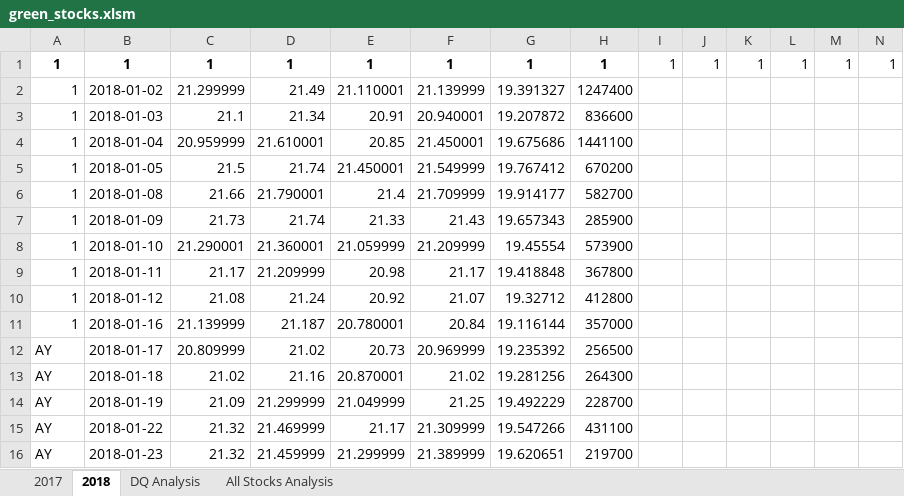
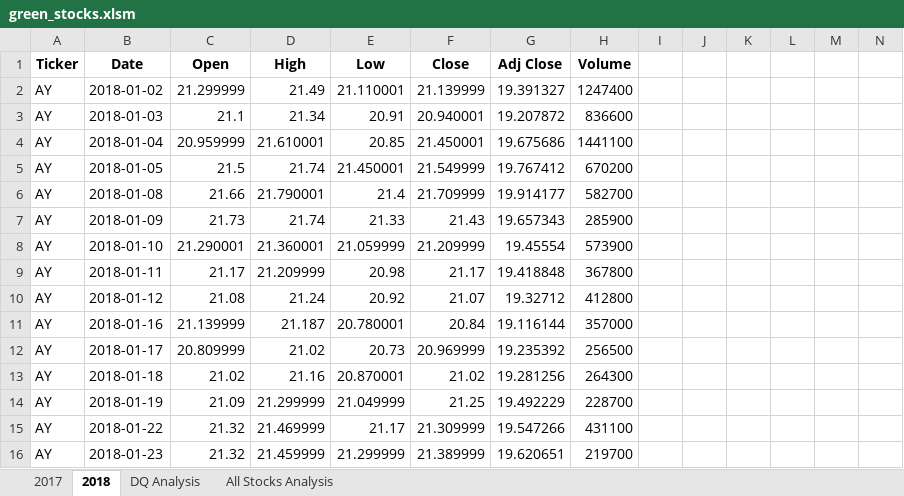
Before and after one commit to lbp12/stock-analysis, an Excel workbook: green_stocks.xlsm, sheet 2018, drawn as a sheet; only a part is shown; values as stored, in another font and other column widths than the file's, no borders; removed rows and columns are numbered as before the commit, all else as after; rows hold the shown columns only; the diff names each change by its address in the sheet, - before the commit and + after, or states it on an @@ line.

```diff
--- a/green_stocks.xlsm (sheet 2018)
+++ b/green_stocks.xlsm (sheet 2018)
-row 1: 1 | 1 | 1 | 1 | 1 | 1 | 1 | 1 | 1 | 1 | 1 | 1 | 1 | 1
+row 1: Ticker | Date | Open | High | Low | Close | Adj Close | Volume
-A2:A11: 1
+A2:A11: AY
```
Also changed, not shown: sheet All Stocks Analysis.
